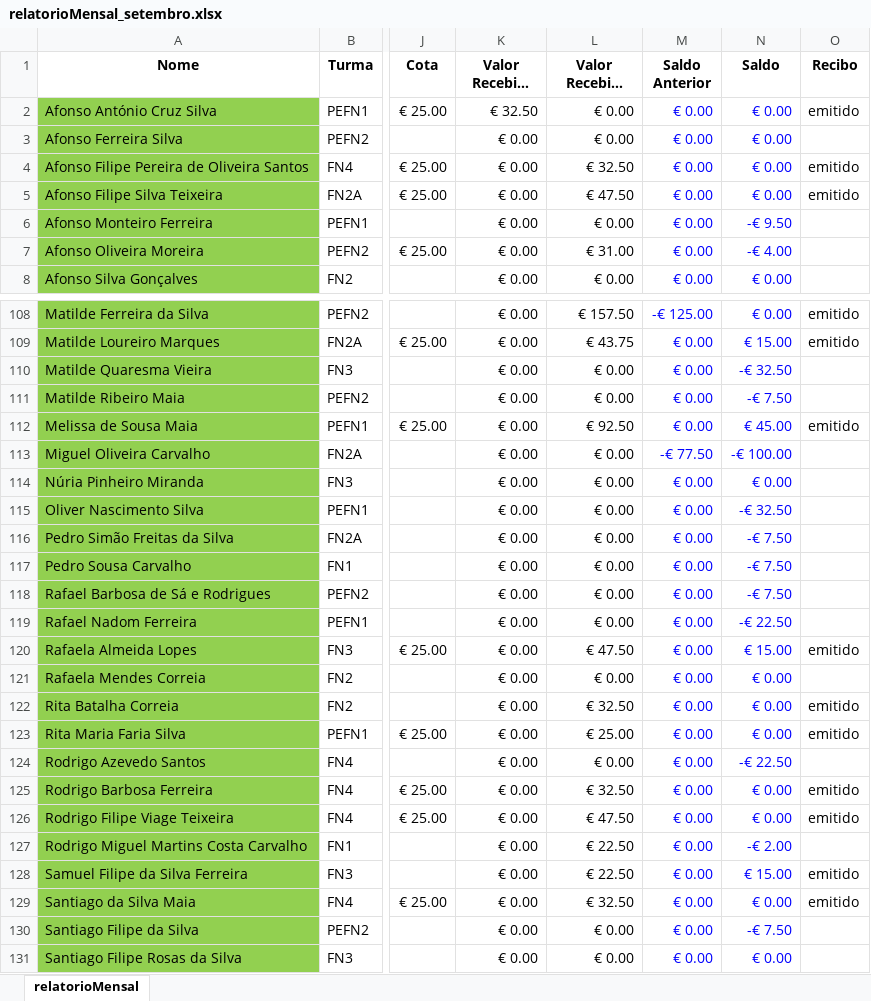
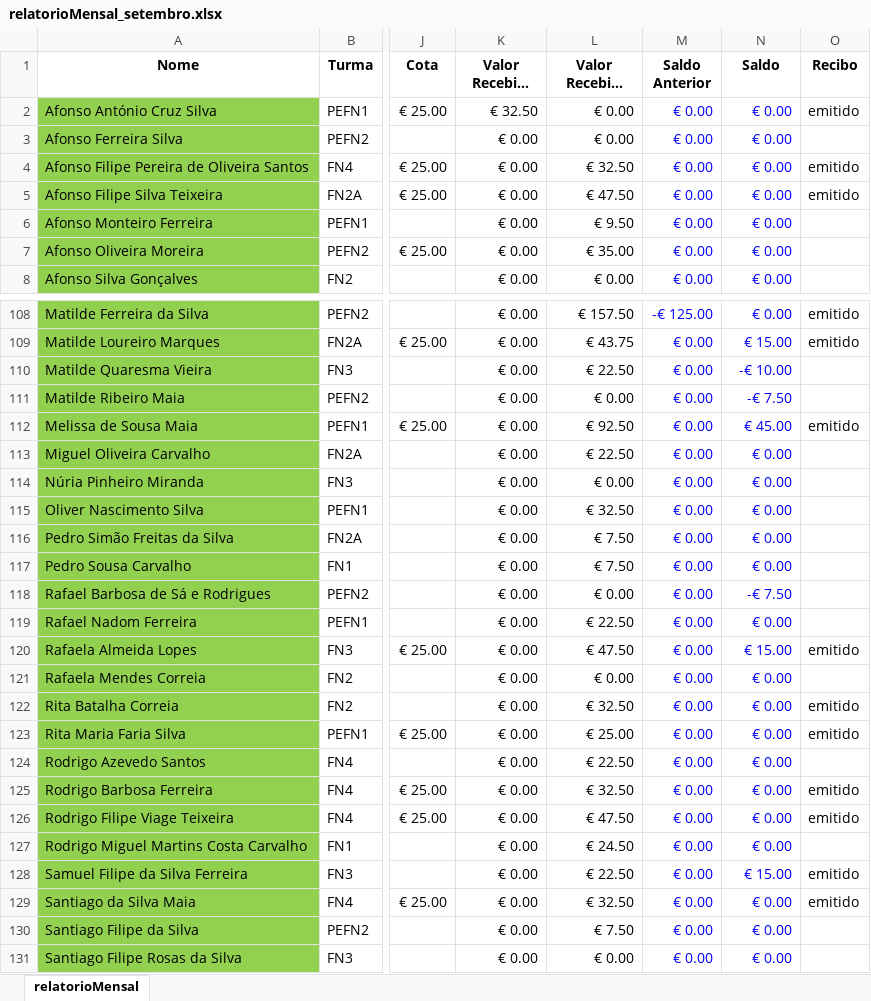
Before and after one commit to Boliveira2/School, an Excel workbook: GestorReceitas/Setembro/relatorioMensal_setembro.xlsx, sheet relatorioMensal, drawn as a sheet; only a part is shown, gaps mark what is left out; long unchanged cells end in …; values as stored, in another font and other column widths than the file's, no borders; charts and pictures and conditional formats not drawn; the diff covers the shown part only; the diff names each change by its address in the sheet, - before the commit and + after, or states it on an @@ line.

Commit message:
atualizaçao mes set

```diff
--- a/GestorReceitas/Setembro/relatorioMensal_setembro.xlsx (sheet relatorioMensal)
+++ b/GestorReceitas/Setembro/relatorioMensal_setembro.xlsx (sheet relatorioMensal)
-L6 (Valor Recebido Transf): € 0.00
+L6 (Valor Recebido Transf): € 9.50
-N6 (Saldo): -€ 9.50
+N6 (Saldo): € 0.00
-L7 (Valor Recebido Transf): € 31.00
+L7 (Valor Recebido Transf): € 35.00
-N7 (Saldo): -€ 4.00
+N7 (Saldo): € 0.00
-L110 (Valor Recebido Transf): € 0.00
+L110 (Valor Recebido Transf): € 22.50
-N110 (Saldo): -€ 32.50
+N110 (Saldo): -€ 10.00
-L113 (Valor Recebido Transf): € 0.00
+L113 (Valor Recebido Transf): € 22.50
-M113 (Saldo Anterior): -€ 77.50
+M113 (Saldo Anterior): € 0.00
-N113 (Saldo): -€ 100.00
+N113 (Saldo): € 0.00
-L115 (Valor Recebido Transf): € 0.00
+L115 (Valor Recebido Transf): € 32.50
-N115 (Saldo): -€ 32.50
+N115 (Saldo): € 0.00
-L116:L117 (Valor Recebido Transf): € 0.00
+L116:L117 (Valor Recebido Transf): € 7.50
-N116:N117 (Saldo): -€ 7.50
+N116:N117 (Saldo): € 0.00
-L119 (Valor Recebido Transf): € 0.00
+L119 (Valor Recebido Transf): € 22.50
-N119 (Saldo): -€ 22.50
+N119 (Saldo): € 0.00
-L124 (Valor Recebido Transf): € 0.00
+L124 (Valor Recebido Transf): € 22.50
-N124 (Saldo): -€ 22.50
+N124 (Saldo): € 0.00
-L127 (Valor Recebido Transf): € 22.50
+L127 (Valor Recebido Transf): € 24.50
-N127 (Saldo): -€ 2.00
+N127 (Saldo): € 0.00
-L130 (Valor Recebido Transf): € 0.00
+L130 (Valor Recebido Transf): € 7.50
-N130 (Saldo): -€ 7.50
+N130 (Saldo): € 0.00
```
Also changed, not shown: 57 edited cells elsewhere in this sheet, charts or pictures.
